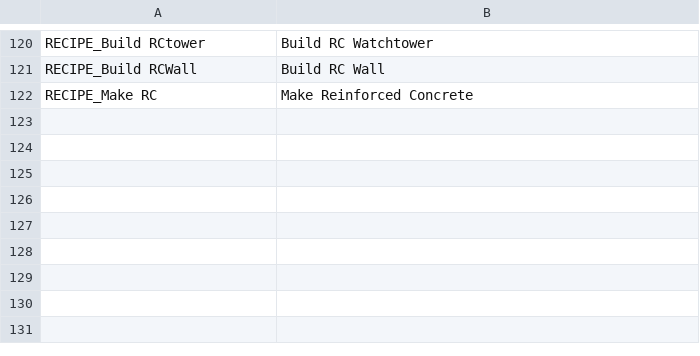
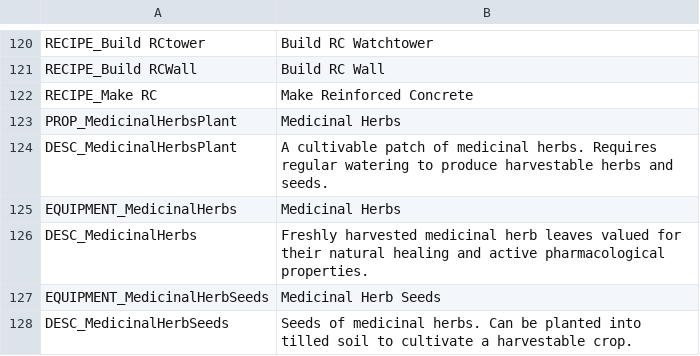
Before and after one commit to maxaug999/survivalist-extension-mod, a TSV file: English.tsv, drawn as a sheet; only a part is shown, gaps mark what is left out; the diff names each change by its address in the sheet, - before the commit and + after, or states it on an @@ line.

Commit message:
Add cultivable Medicinal Herbs crop, seeds, and equipment prototypes
Enable players to sustainably cultivate medicinal resources within their camps rather than relying solely on scavenging and wild foraging.

- Implement MedicinalHerbsPlant (PlantableCrop) modeled directly on the Tomato plant prototype, utilizing existing 4-stage visual growth and dead prefabs (Soil, Cucumber_Stage1, PepperPlant_Stage1/2) to ensure native visual consistency without requiring external AssetBundles.
- Add MedicinalHerbSeeds equipment prototype configured with SeedForPlantType to enable shovel and hoe cultivation on tilled soil, with balanced seed yields to sustain farming cycles.
- Add MedicinalHerbs crafting prototype as the harvest yield for use in herbal compounding and medical production.
- Include custom transparent 256x256 inventory icons and register prop and item localization strings in English.tsv.

```diff
--- a/English.tsv
+++ b/English.tsv
+row 123: PROP_MedicinalHerbsPlant | Medicinal Herbs
+row 124: DESC_MedicinalHerbsPlant | A cultivable patch of medicinal herbs. Requires regular watering to produce harvestable herbs and seeds.
+row 125: EQUIPMENT_MedicinalHerbs | Medicinal Herbs
+row 126: DESC_MedicinalHerbs | Freshly harvested medicinal herb leaves valued for their natural healing and active pharmacological properties.
+row 127: EQUIPMENT_MedicinalHerbSeeds | Medicinal Herb Seeds
+row 128: DESC_MedicinalHerbSeeds | Seeds of medicinal herbs. Can be planted into tilled soil to cultivate a harvestable crop.
```
Also changed, not shown: 5 other files.
